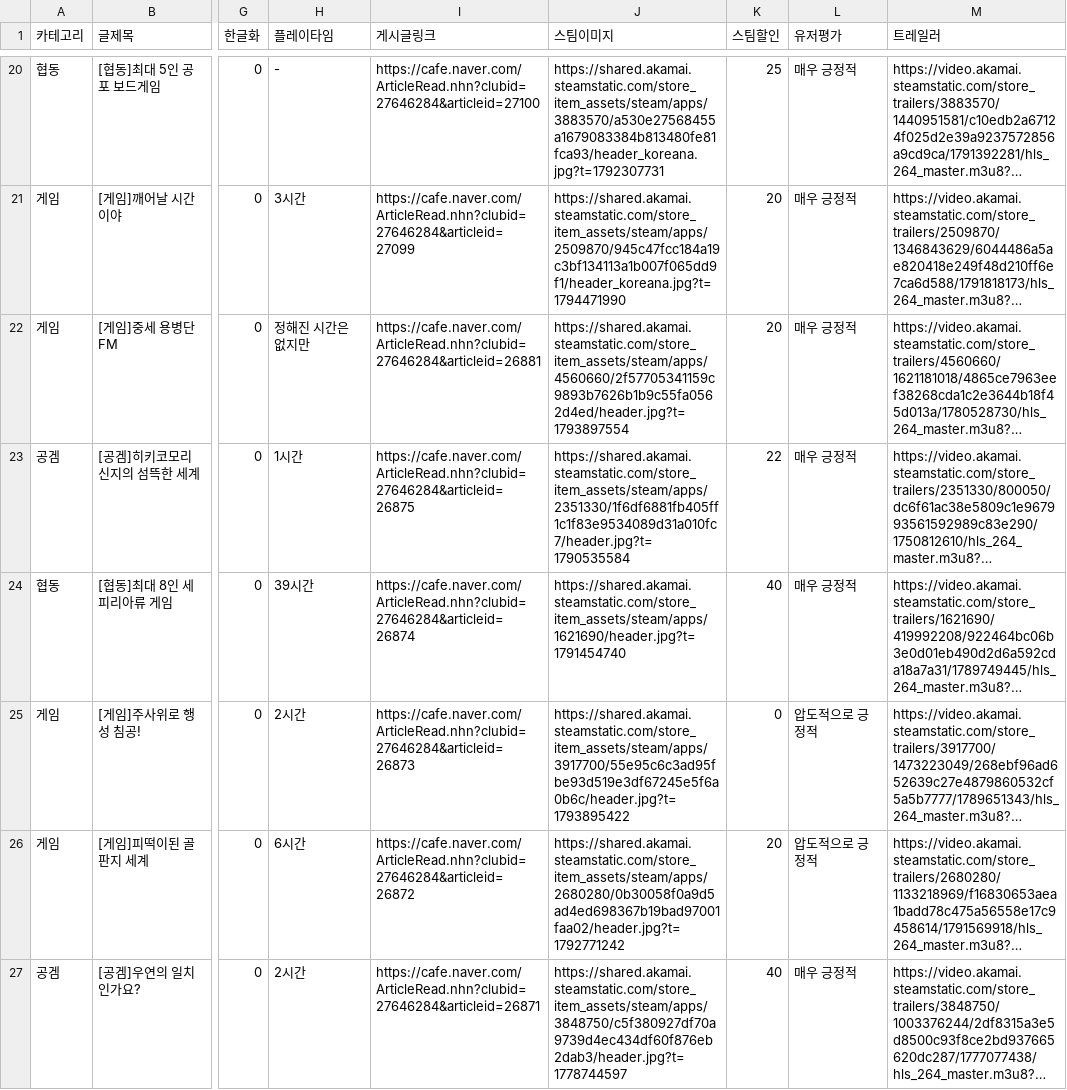
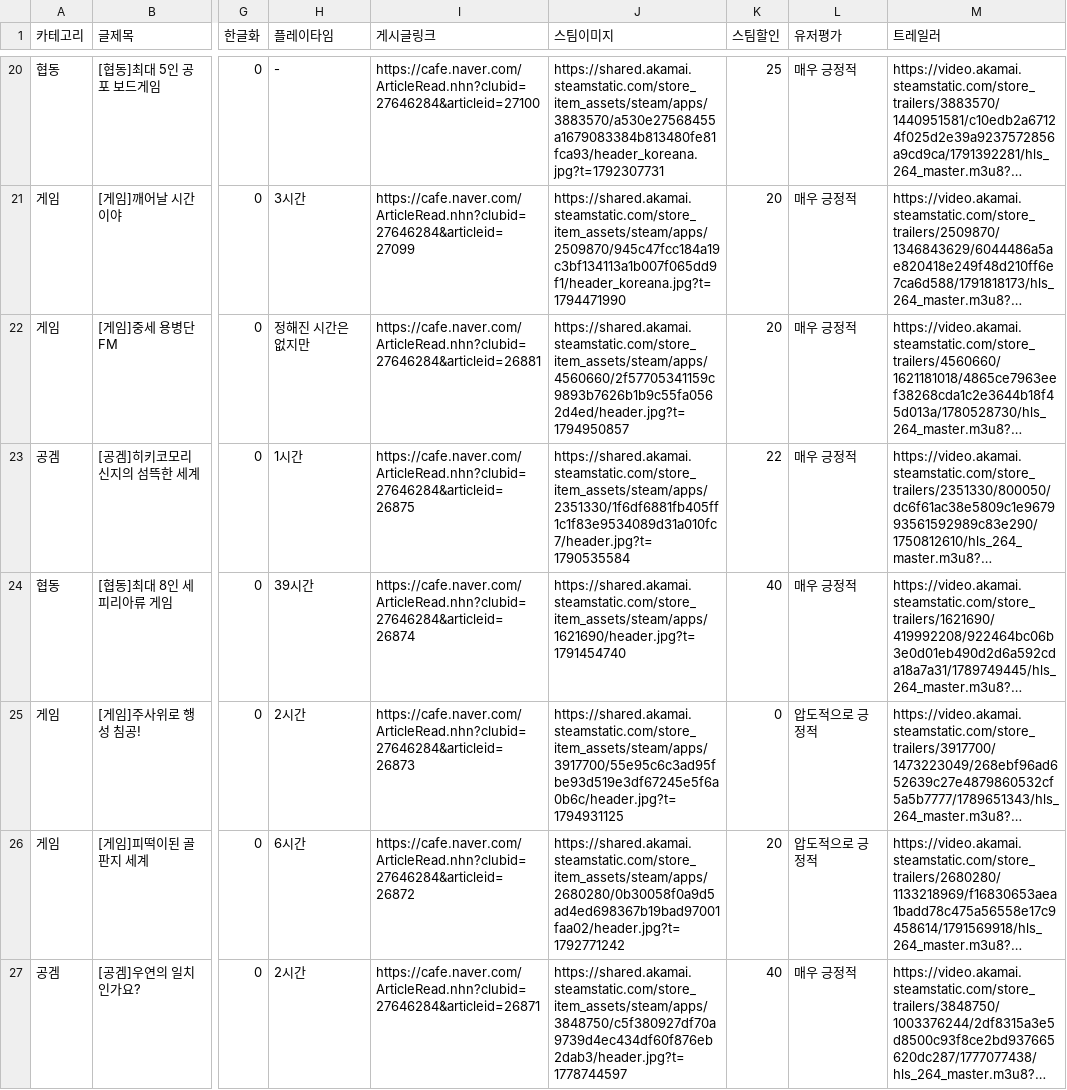
Before and after one commit to xnoa03/harry-game-list, a CSV file: harry_game_list_final.csv, drawn as a sheet; only a part is shown, gaps mark what is left out; long unchanged cells end in …; the diff names each change by its address in the sheet, - before the commit and + after, or states it on an @@ line.

```diff
--- a/harry_game_list_final.csv
+++ b/harry_game_list_final.csv
-J22 (스팀이미지): https://shared.akamai.steamstatic.com/store_item_assets/steam/apps/4560660/2f57705341159c9893b7626b1b9c55fa0562d4ed/header.jpg?t=1793897554
+J22 (스팀이미지): https://shared.akamai.steamstatic.com/store_item_assets/steam/apps/4560660/2f57705341159c9893b7626b1b9c55fa0562d4ed/header.jpg?t=1794950857
-J25 (스팀이미지): https://shared.akamai.steamstatic.com/store_item_assets/steam/apps/3917700/55e95c6c3ad95fbe93d519e3df67245e5f6a0b6c/header.jpg?t=1793895422
+J25 (스팀이미지): https://shared.akamai.steamstatic.com/store_item_assets/steam/apps/3917700/55e95c6c3ad95fbe93d519e3df67245e5f6a0b6c/header.jpg?t=1794931125
```
Also changed, not shown: 1 other file.
